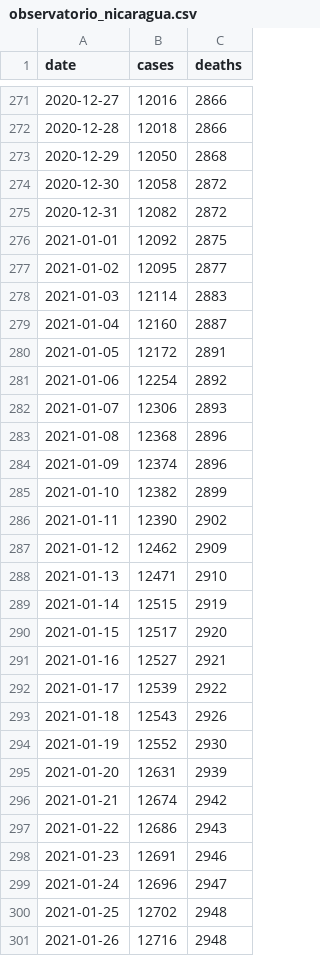
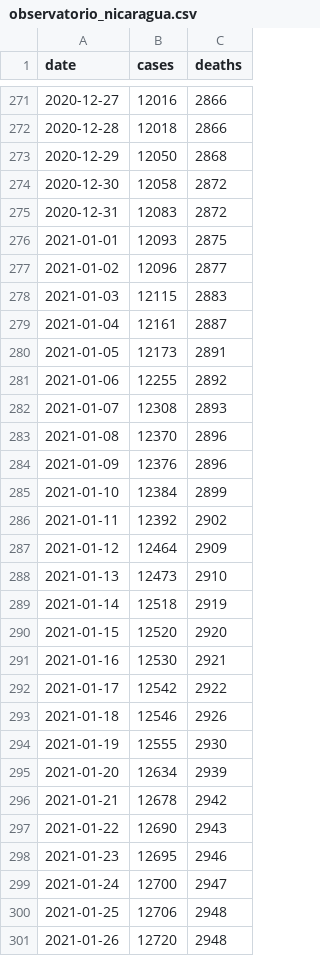
Before and after one commit to RRMaximiliano/covid-shiny-app, a CSV file: data/observatorio_nicaragua.csv, drawn as a sheet; only a part is shown, gaps mark what is left out; the diff covers the shown part only.

```diff
--- a/data/observatorio_nicaragua.csv
+++ b/data/observatorio_nicaragua.csv
@@ -274,28 +274,28 @@ date,cases,deaths
 2020-12-30,12058,2872
-2020-12-31,12082,2872
-2021-01-01,12092,2875
-2021-01-02,12095,2877
-2021-01-03,12114,2883
-2021-01-04,12160,2887
-2021-01-05,12172,2891
-2021-01-06,12254,2892
-2021-01-07,12306,2893
-2021-01-08,12368,2896
-2021-01-09,12374,2896
-2021-01-10,12382,2899
-2021-01-11,12390,2902
-2021-01-12,12462,2909
-2021-01-13,12471,2910
-2021-01-14,12515,2919
-2021-01-15,12517,2920
-2021-01-16,12527,2921
-2021-01-17,12539,2922
-2021-01-18,12543,2926
-2021-01-19,12552,2930
-2021-01-20,12631,2939
-2021-01-21,12674,2942
-2021-01-22,12686,2943
-2021-01-23,12691,2946
-2021-01-24,12696,2947
-2021-01-25,12702,2948
-2021-01-26,12716,2948
+2020-12-31,12083,2872
+2021-01-01,12093,2875
+2021-01-02,12096,2877
+2021-01-03,12115,2883
+2021-01-04,12161,2887
+2021-01-05,12173,2891
+2021-01-06,12255,2892
+2021-01-07,12308,2893
+2021-01-08,12370,2896
+2021-01-09,12376,2896
+2021-01-10,12384,2899
+2021-01-11,12392,2902
+2021-01-12,12464,2909
+2021-01-13,12473,2910
+2021-01-14,12518,2919
+2021-01-15,12520,2920
+2021-01-16,12530,2921
+2021-01-17,12542,2922
+2021-01-18,12546,2926
+2021-01-19,12555,2930
+2021-01-20,12634,2939
+2021-01-21,12678,2942
+2021-01-22,12690,2943
+2021-01-23,12695,2946
+2021-01-24,12700,2947
+2021-01-25,12706,2948
+2021-01-26,12720,2948
```
Also changed, not shown: 8 added rows and 108 edited cells elsewhere in this file, data/observatorio_nicaragua_dep.csv, data/vaccines.csv, 21 other files.
